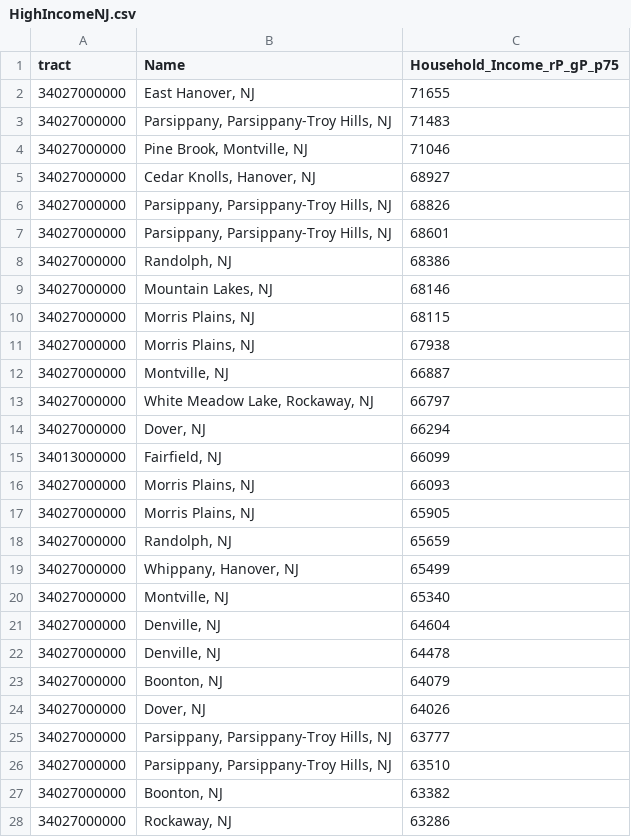
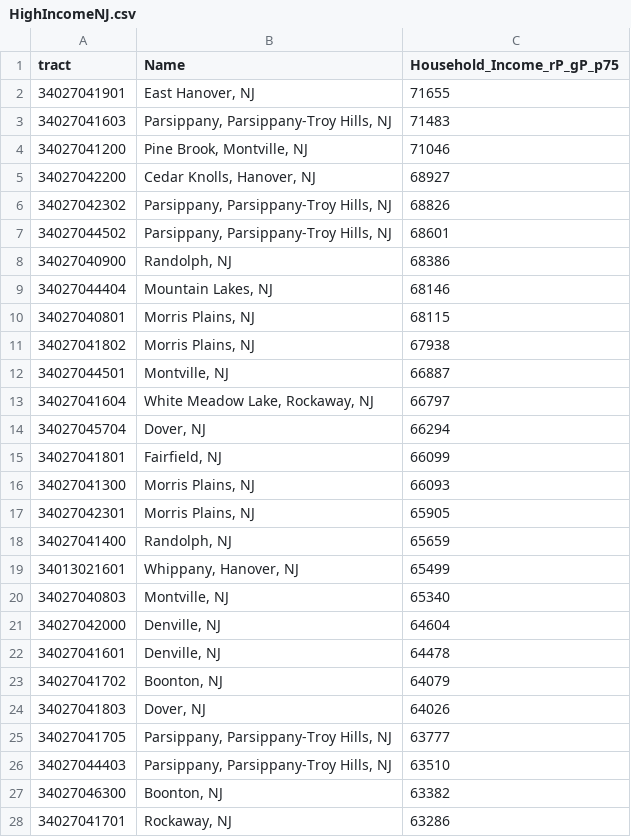
Before and after one commit to AdamShmanske/Baltimore-Morris-County-NJ-Income-Data, a CSV file: HighIncomeNJ.csv, drawn as a sheet; only a part is shown; the diff covers the shown part only.

Commit message:
Add files via upload

```diff
--- a/HighIncomeNJ.csv
+++ b/HighIncomeNJ.csv
@@ -1,28 +1,28 @@
 tract,Name,Household_Income_rP_gP_p75
-34027000000,"East Hanover, NJ",71655
-34027000000,"Parsippany, Parsippany-Troy Hills, NJ",71483
-34027000000,"Pine Brook, Montville, NJ",71046
-34027000000,"Cedar Knolls, Hanover, NJ",68927
-34027000000,"Parsippany, Parsippany-Troy Hills, NJ",68826
-34027000000,"Parsippany, Parsippany-Troy Hills, NJ",68601
-34027000000,"Randolph, NJ",68386
-34027000000,"Mountain Lakes, NJ",68146
-34027000000,"Morris Plains, NJ",68115
-34027000000,"Morris Plains, NJ",67938
-34027000000,"Montville, NJ",66887
-34027000000,"White Meadow Lake, Rockaway, NJ",66797
-34027000000,"Dover, NJ",66294
-34013000000,"Fairfield, NJ",66099
-34027000000,"Morris Plains, NJ",66093
-34027000000,"Morris Plains, NJ",65905
-34027000000,"Randolph, NJ",65659
-34027000000,"Whippany, Hanover, NJ",65499
-34027000000,"Montville, NJ",65340
-34027000000,"Denville, NJ",64604
-34027000000,"Denville, NJ",64478
-34027000000,"Boonton, NJ",64079
-34027000000,"Dover, NJ",64026
-34027000000,"Parsippany, Parsippany-Troy Hills, NJ",63777
-34027000000,"Parsippany, Parsippany-Troy Hills, NJ",63510
-34027000000,"Boonton, NJ",63382
-34027000000,"Rockaway, NJ",63286
+34027041901,"East Hanover, NJ",71655
+34027041603,"Parsippany, Parsippany-Troy Hills, NJ",71483
+34027041200,"Pine Brook, Montville, NJ",71046
+34027042200,"Cedar Knolls, Hanover, NJ",68927
+34027042302,"Parsippany, Parsippany-Troy Hills, NJ",68826
+34027044502,"Parsippany, Parsippany-Troy Hills, NJ",68601
+34027040900,"Randolph, NJ",68386
+34027044404,"Mountain Lakes, NJ",68146
+34027040801,"Morris Plains, NJ",68115
+34027041802,"Morris Plains, NJ",67938
+34027044501,"Montville, NJ",66887
+34027041604,"White Meadow Lake, Rockaway, NJ",66797
+34027045704,"Dover, NJ",66294
+34027041801,"Fairfield, NJ",66099
+34027041300,"Morris Plains, NJ",66093
+34027042301,"Morris Plains, NJ",65905
+34027041400,"Randolph, NJ",65659
+34013021601,"Whippany, Hanover, NJ",65499
+34027040803,"Montville, NJ",65340
+34027042000,"Denville, NJ",64604
+34027041601,"Denville, NJ",64478
+34027041702,"Boonton, NJ",64079
+34027041803,"Dover, NJ",64026
+34027041705,"Parsippany, Parsippany-Troy Hills, NJ",63777
+34027044403,"Parsippany, Parsippany-Troy Hills, NJ",63510
+34027046300,"Boonton, NJ",63382
+34027041701,"Rockaway, NJ",63286
```
Also changed, not shown: 12 edited cells elsewhere in this file.
